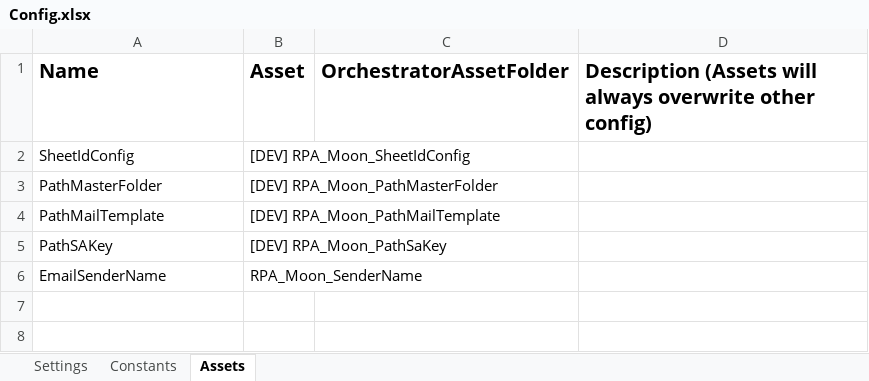
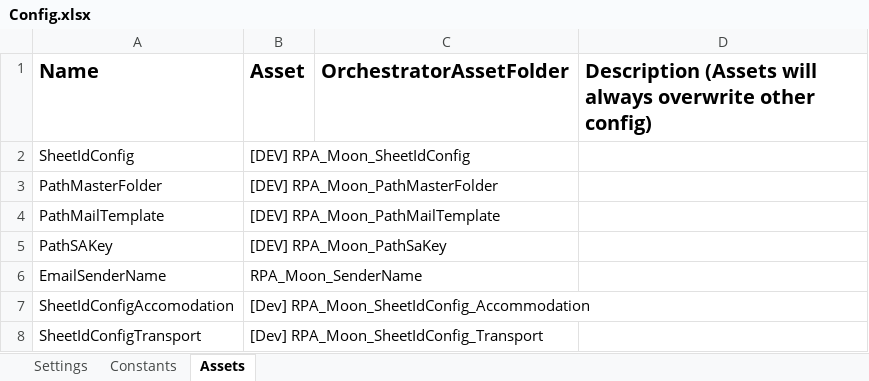
Before and after one commit to v-rifqipinasthika/dataautomation_personal, an Excel workbook: Traveloka_DataAutomation_Dispatcher_Portal/Data/Config.xlsx, sheet Assets, drawn as a sheet; values as stored, in another font and other column widths than the file's, no borders; the diff names each change by its address in the sheet, - before the commit and + after, or states it on an @@ line.

```diff
--- a/Traveloka_DataAutomation_Dispatcher_Portal/Data/Config.xlsx (sheet Assets)
+++ b/Traveloka_DataAutomation_Dispatcher_Portal/Data/Config.xlsx (sheet Assets)
+row 7: SheetIdConfigAccomodation | [Dev] RPA_Moon_SheetIdConfig_Accommodation
+row 8: SheetIdConfigTransport | [Dev] RPA_Moon_SheetIdConfig_Transport
```
Also changed, not shown: 5 other files.
